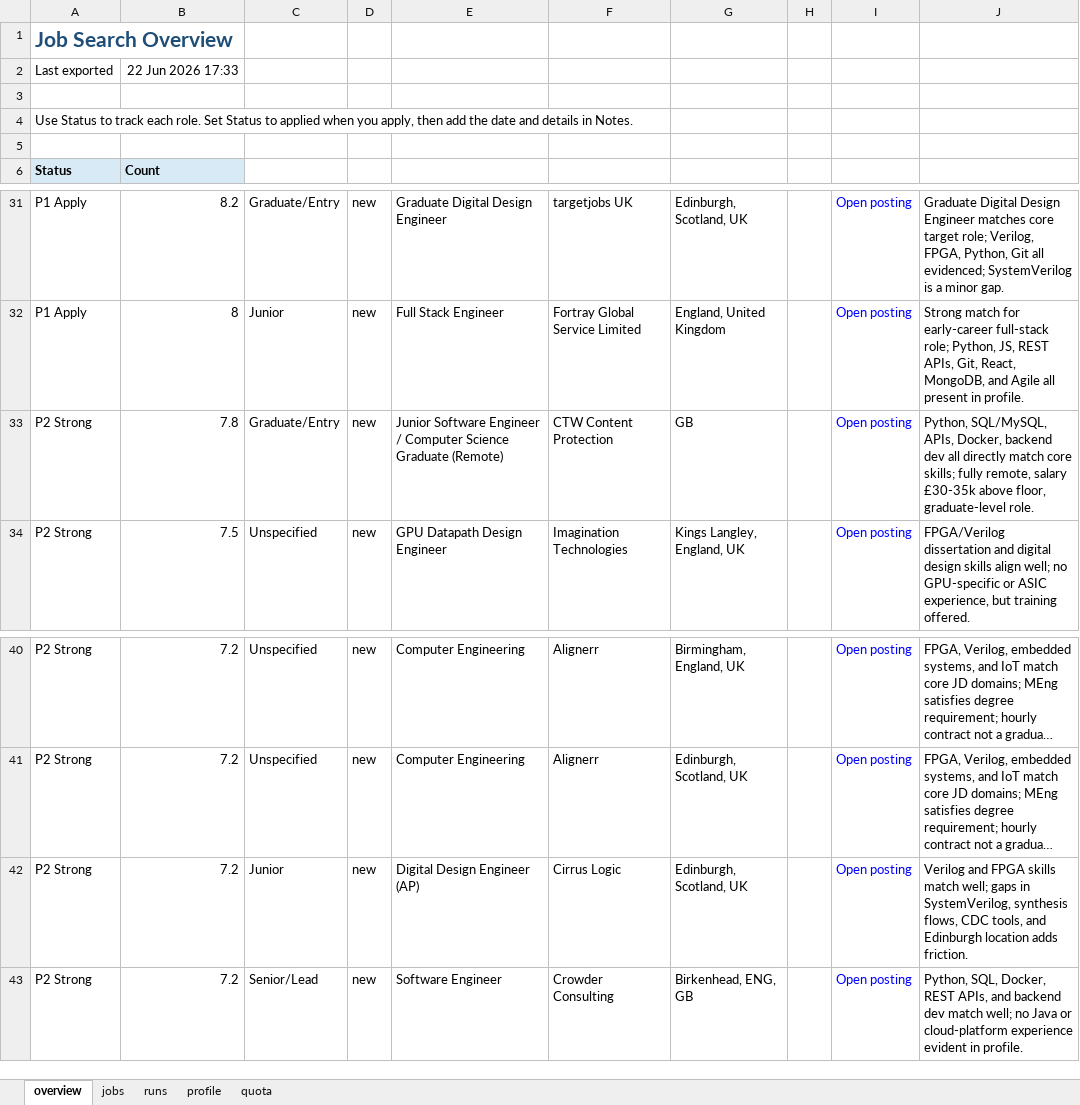
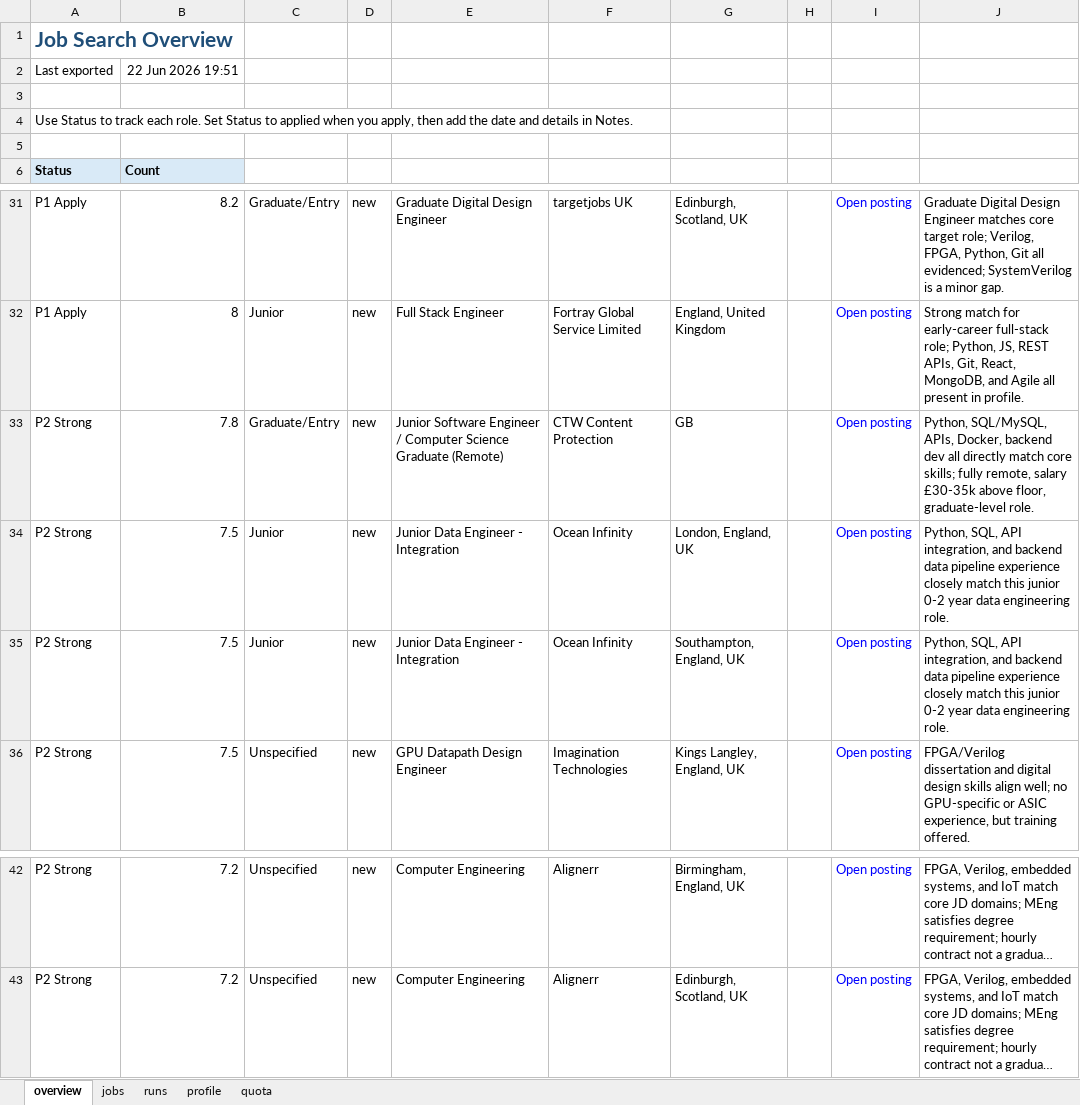
Before and after one commit to dcracknell/find_a_job_automator, an Excel workbook: data/jobs.xlsx, sheet overview, drawn as a sheet; only a part is shown, gaps mark what is left out; long unchanged cells end in …; values as stored, in another font and other column widths than the file's, no borders; removed rows and columns are numbered as before the commit, all else as after; the diff names each change by its address in the sheet, - before the commit and + after, or states it on an @@ line.

```diff
--- a/data/jobs.xlsx (sheet overview)
+++ b/data/jobs.xlsx (sheet overview)
-B2: 22 Jun 2026 17:33
+B2: 22 Jun 2026 19:51
+row 34: P2 Strong | 7.5 | Junior | new | Junior Data Engineer - Integration | Ocean Infinity | London, England, UK |  | Open posting | Python, SQL, API integration, and backend data pipeline experience closely match this junior 0-2 year data engineering role.
+row 35: P2 Strong | 7.5 | Junior | new | Junior Data Engineer - Integration | Ocean Infinity | Southampton, England, UK |  | Open posting | Python, SQL, API integration, and backend data pipeline experience closely match this junior 0-2 year data engineering role.
-row 42: P2 Strong | 7.2 | Junior | new | Digital Design Engineer (AP) | Cirrus Logic | Edinburgh, Scotland, UK |  | Open posting | Verilog and FPGA skills match well; gaps in SystemVerilog, synthesis flows, CDC tools, and Edinburgh location adds friction.
-row 43: P2 Strong | 7.2 | Senior/Lead | new | Software Engineer | Crowder Consulting | Birkenhead, ENG, GB |  | Open posting | Python, SQL, Docker, REST APIs, and backend dev match well; no Java or cloud-platform experience evident in profile.
```
Also changed, not shown: sheet jobs, sheet quota, sheet runs, hidden cells, 16 other files.
